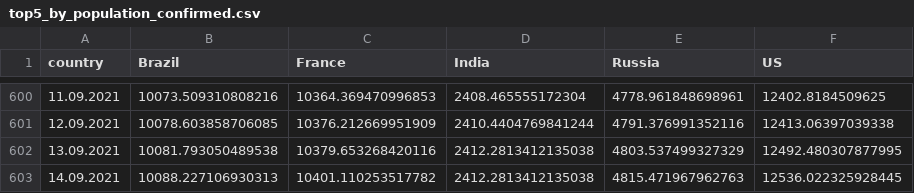
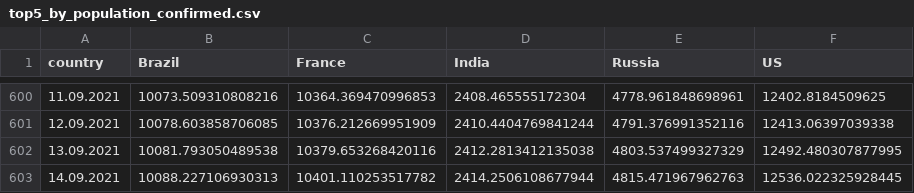
Before and after one commit to ctc/COVID-19-europe, a CSV file: top5_by_population_confirmed.csv, drawn as a sheet; only a part is shown, gaps mark what is left out.

```diff
--- a/top5_by_population_confirmed.csv
+++ b/top5_by_population_confirmed.csv
@@ -602,2 +602,2 @@ country,Brazil,France,India,Russia,US
 13.09.2021,10081.793050489538,10379.653268420116,2412.2813412135038,4803.537499327329,12492.480307877995
-14.09.2021,10088.227106930313,10401.110253517782,2412.2813412135038,4815.471967962763,12536.022325928445
+14.09.2021,10088.227106930313,10401.110253517782,2414.2506108677944,4815.471967962763,12536.022325928445
```
Also changed, not shown: top5_by_population_deaths.csv, top5_by_population_grow_percent_confirmed.csv, 5 other files.
